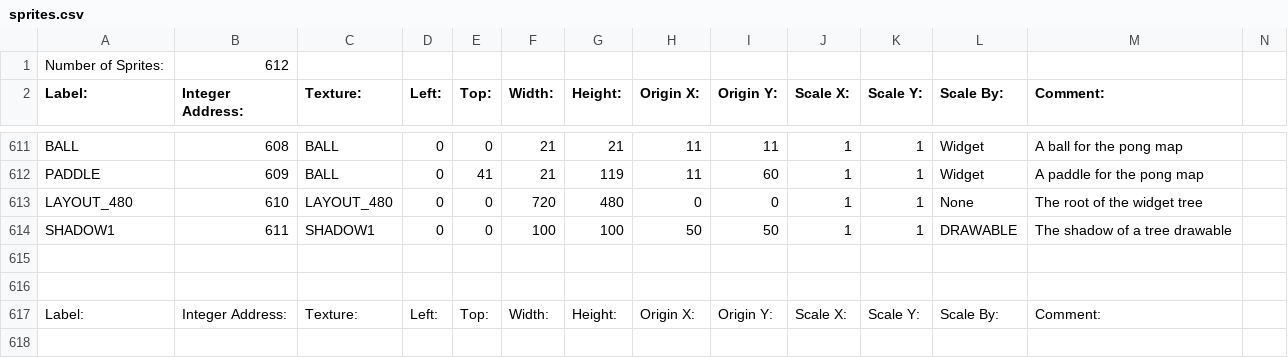
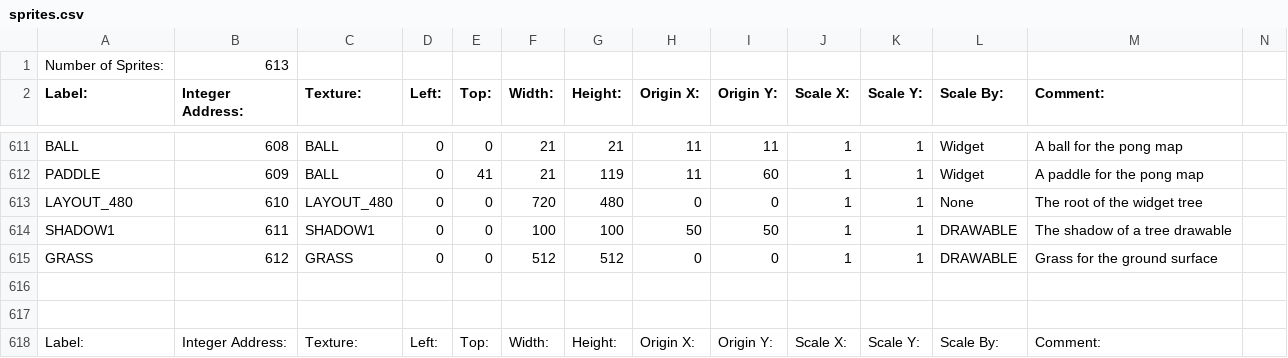
Before and after one commit to BostonBrooks/Spaghetti_Graveyard_Zero_2026, a CSV file: games/game0/maps/skellychase/graphics/sprites.csv, drawn as a sheet; only a part is shown, gaps mark what is left out.

Commit message:
grass for ground surface

```diff
--- a/games/game0/maps/skellychase/graphics/sprites.csv
+++ b/games/game0/maps/skellychase/graphics/sprites.csv
@@ -1,2 +1,2 @@
-Number of Sprites:,612,,,,,,,,,,,,
+Number of Sprites:,613,,,,,,,,,,,,
 Label:,Integer Address:,Texture:,Left:,Top:,Width:,Height:,Origin X:,Origin Y:,Scale X:,Scale Y:,Scale By:,Comment:,
@@ -614,2 +614,3 @@ LAYOUT_480,610,LAYOUT_480,0,0,720,480,0,0,1,1,None,The root of the widget tree,
 SHADOW1,611,SHADOW1,0,0,100,100,50,50,1,1,DRAWABLE,The shadow of a tree drawable,
+GRASS,612,GRASS,0,0,512,512,0,0,1,1,DRAWABLE, Grass for the ground surface
 
```
Also changed, not shown: games/game0/maps/skellychase/graphics/textures.csv.
